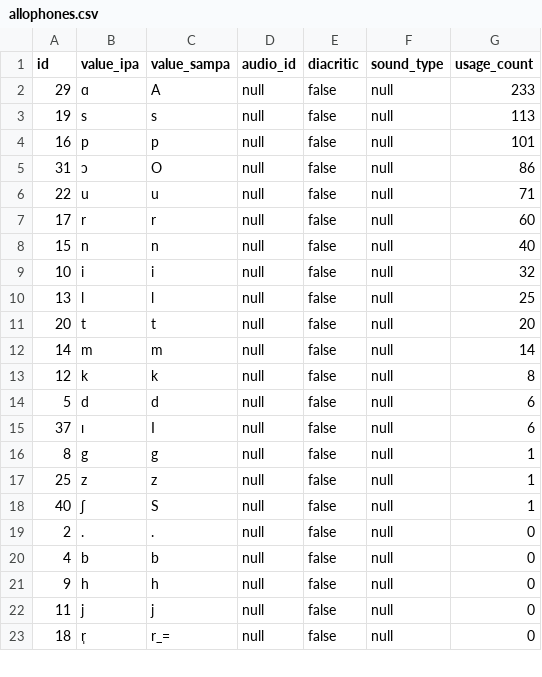
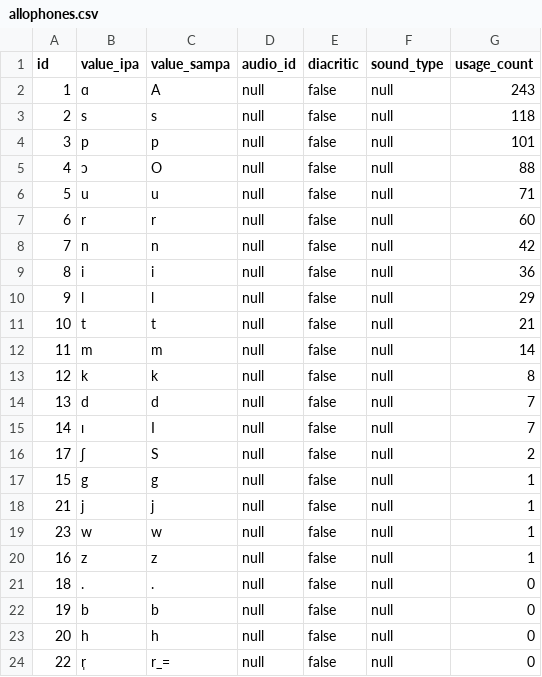
Before and after one commit to elimu-ai/webapp, a CSV file: src/main/resources/db/content_TEST/fil/allophones.csv, drawn as a sheet; only a part is shown; the diff covers the shown part only.

```diff
--- a/src/main/resources/db/content_TEST/fil/allophones.csv
+++ b/src/main/resources/db/content_TEST/fil/allophones.csv
@@ -1,23 +1,24 @@
 id,value_ipa,value_sampa,audio_id,diacritic,sound_type,usage_count
-29,"ɑ","A",null,false,null,233
-19,"s","s",null,false,null,113
-16,"p","p",null,false,null,101
-31,"ɔ","O",null,false,null,86
-22,"u","u",null,false,null,71
-17,"r","r",null,false,null,60
-15,"n","n",null,false,null,40
-10,"i","i",null,false,null,32
-13,"l","l",null,false,null,25
-20,"t","t",null,false,null,20
-14,"m","m",null,false,null,14
+1,"ɑ","A",null,false,null,243
+2,"s","s",null,false,null,118
+3,"p","p",null,false,null,101
+4,"ɔ","O",null,false,null,88
+5,"u","u",null,false,null,71
+6,"r","r",null,false,null,60
+7,"n","n",null,false,null,42
+8,"i","i",null,false,null,36
+9,"l","l",null,false,null,29
+10,"t","t",null,false,null,21
+11,"m","m",null,false,null,14
 12,"k","k",null,false,null,8
-5,"d","d",null,false,null,6
-37,"ɪ","I",null,false,null,6
-8,"g","g",null,false,null,1
-25,"z","z",null,false,null,1
-40,"ʃ","S",null,false,null,1
-2,".",".",null,false,null,0
-4,"b","b",null,false,null,0
-9,"h","h",null,false,null,0
-11,"j","j",null,false,null,0
-18,"r̩","r_=",null,false,null,0
+13,"d","d",null,false,null,7
+14,"ɪ","I",null,false,null,7
+17,"ʃ","S",null,false,null,2
+15,"g","g",null,false,null,1
+21,"j","j",null,false,null,1
+23,"w","w",null,false,null,1
+16,"z","z",null,false,null,1
+18,".",".",null,false,null,0
+19,"b","b",null,false,null,0
+20,"h","h",null,false,null,0
+22,"r̩","r_=",null,false,null,0
```
Also changed, not shown: 3 added rows, 4 removed rows and 21 edited cells elsewhere in this file, src/main/resources/db/content_TEST/fil/emojis.csv, src/main/resources/db/content_TEST/fil/letters.csv, 4 other files.
